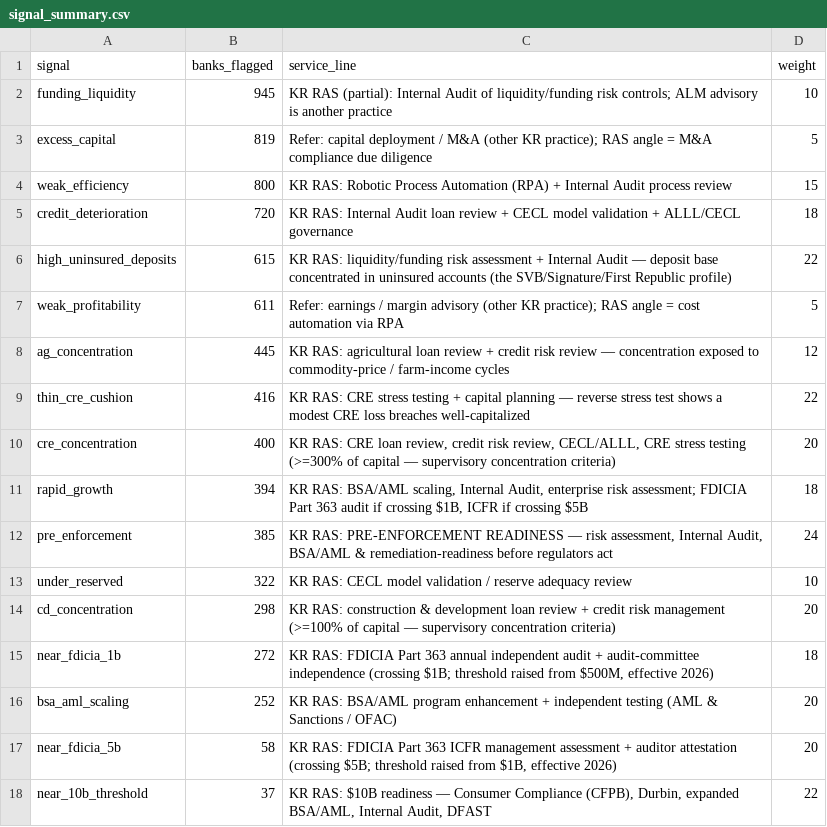
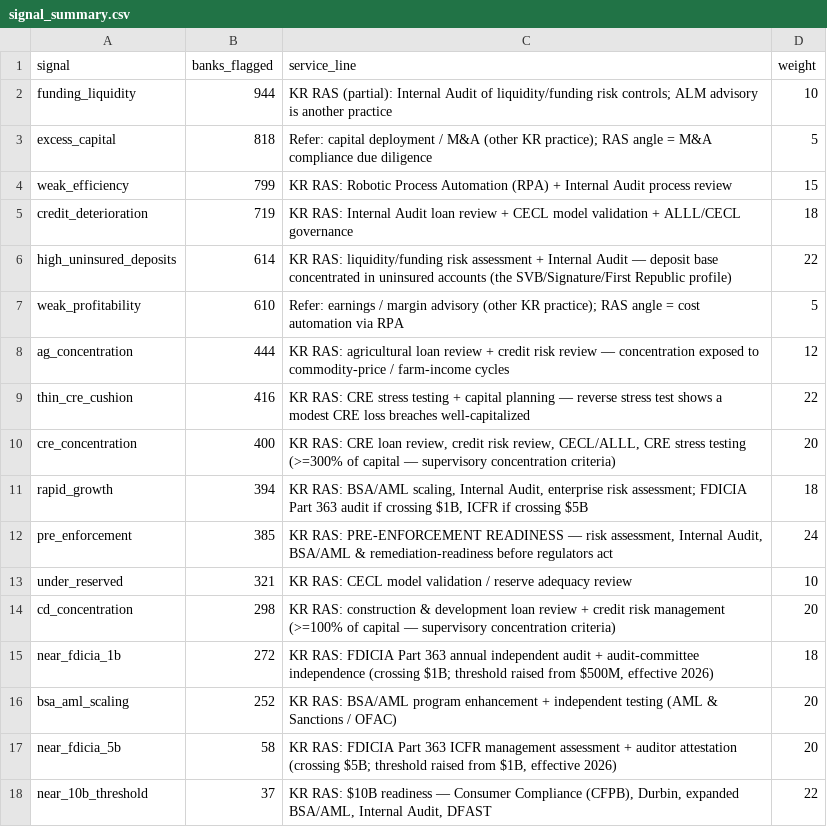
Before and after one commit to alexandersmith14-dotcom/community-bank-bd-screen, a CSV file: output/signal_summary.csv, drawn as a sheet.

```diff
--- a/output/signal_summary.csv
+++ b/output/signal_summary.csv
@@ -1,9 +1,9 @@
 signal,banks_flagged,service_line,weight
-funding_liquidity,945,KR RAS (partial): Internal Audit of liquidity/funding risk controls; ALM advisory is another practice,10
-excess_capital,819,Refer: capital deployment / M&A (other KR practice); RAS angle = M&A compliance due diligence,5
-weak_efficiency,800,KR RAS: Robotic Process Automation (RPA) + Internal Audit process review,15
-credit_deterioration,720,KR RAS: Internal Audit loan review + CECL model validation + ALLL/CECL governance,18
-high_uninsured_deposits,615,KR RAS: liquidity/funding risk assessment + Internal Audit — deposit base concentrated in uninsured accounts (the SVB/Signature/First Republic profile),22
-weak_profitability,611,Refer: earnings / margin advisory (other KR practice); RAS angle = cost automation via RPA,5
-ag_concentration,445,KR RAS: agricultural loan review + credit risk review — concentration exposed to commodity-price / farm-income cycles,12
+funding_liquidity,944,KR RAS (partial): Internal Audit of liquidity/funding risk controls; ALM advisory is another practice,10
+excess_capital,818,Refer: capital deployment / M&A (other KR practice); RAS angle = M&A compliance due diligence,5
+weak_efficiency,799,KR RAS: Robotic Process Automation (RPA) + Internal Audit process review,15
+credit_deterioration,719,KR RAS: Internal Audit loan review + CECL model validation + ALLL/CECL governance,18
+high_uninsured_deposits,614,KR RAS: liquidity/funding risk assessment + Internal Audit — deposit base concentrated in uninsured accounts (the SVB/Signature/First Republic profile),22
+weak_profitability,610,Refer: earnings / margin advisory (other KR practice); RAS angle = cost automation via RPA,5
+ag_concentration,444,KR RAS: agricultural loan review + credit risk review — concentration exposed to commodity-price / farm-income cycles,12
 thin_cre_cushion,416,KR RAS: CRE stress testing + capital planning — reverse stress test shows a modest CRE loss breaches well-capitalized,22
@@ -12,3 +12,3 @@ rapid_growth,394,"KR RAS: BSA/AML scaling, Internal Audit, enterprise risk asses
 pre_enforcement,385,"KR RAS: PRE-ENFORCEMENT READINESS — risk assessment, Internal Audit, BSA/AML & remediation-readiness before regulators act",24
-under_reserved,322,KR RAS: CECL model validation / reserve adequacy review,10
+under_reserved,321,KR RAS: CECL model validation / reserve adequacy review,10
 cd_concentration,298,KR RAS: construction & development loan review + credit risk management (>=100% of capital — supervisory concentration criteria),20
```
Also changed, not shown: output/ft_targets.csv, output/state_licenses.csv, 3 other files.
